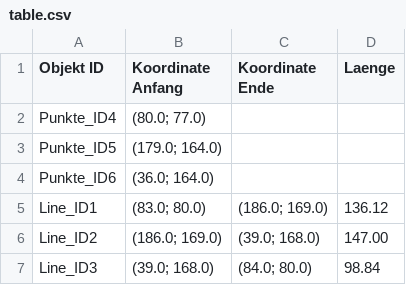
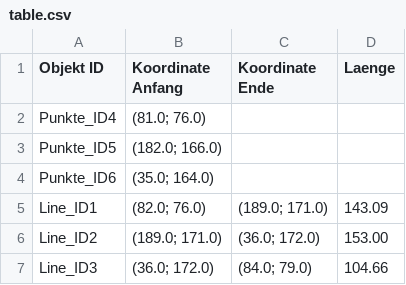
Before and after one commit to AIIrondev/PaRaMeRoS-Algorithmus, a CSV file: table.csv, drawn as a sheet.

Commit message:
Modified Files:   Algeruethmus.py   diagram.png   Dijkstra_data.csv   log.fll   table.csv

```diff
--- a/table.csv
+++ b/table.csv
@@ -1,7 +1,7 @@
 Objekt ID,Koordinate Anfang,Koordinate Ende,Laenge
-Punkte_ID4,(80.0; 77.0),,
-Punkte_ID5,(179.0; 164.0),,
-Punkte_ID6,(36.0; 164.0),,
-Line_ID1,(83.0; 80.0),(186.0; 169.0),136.12
-Line_ID2,(186.0; 169.0),(39.0; 168.0),147.00
-Line_ID3,(39.0; 168.0),(84.0; 80.0),98.84
+Punkte_ID4,(81.0; 76.0),,
+Punkte_ID5,(182.0; 166.0),,
+Punkte_ID6,(35.0; 164.0),,
+Line_ID1,(82.0; 76.0),(189.0; 171.0),143.09
+Line_ID2,(189.0; 171.0),(36.0; 172.0),153.00
+Line_ID3,(36.0; 172.0),(84.0; 79.0),104.66
```
Also changed, not shown: 3 other files.
